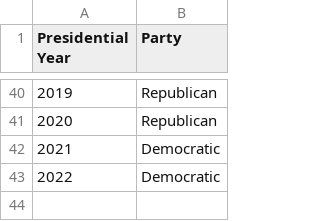
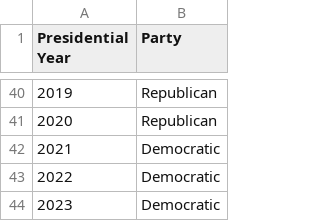
Before and after one commit to regulatorystudies/Reg-Stats, a CSV file: data/es_rules/by_agency/president_party_year.csv, drawn as a sheet; only a part is shown, gaps mark what is left out.

Commit message:
Update president_party_year.csv
add data for 2023

```diff
--- a/data/es_rules/by_agency/president_party_year.csv
+++ b/data/es_rules/by_agency/president_party_year.csv
@@ -43 +43,2 @@ Presidential Year,Party
 2022,Democratic
+2023,Democratic
```
